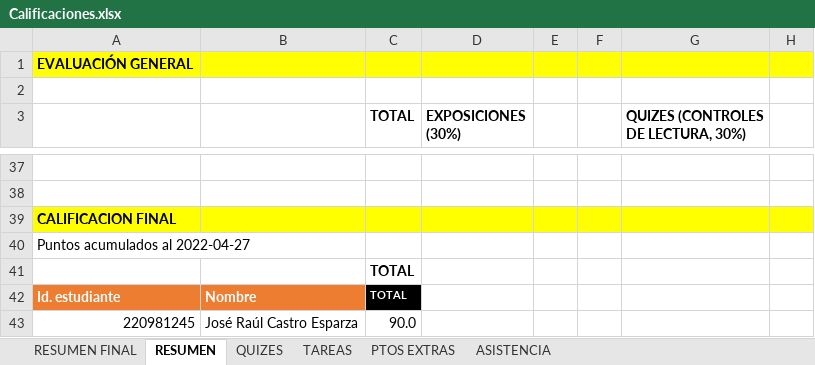
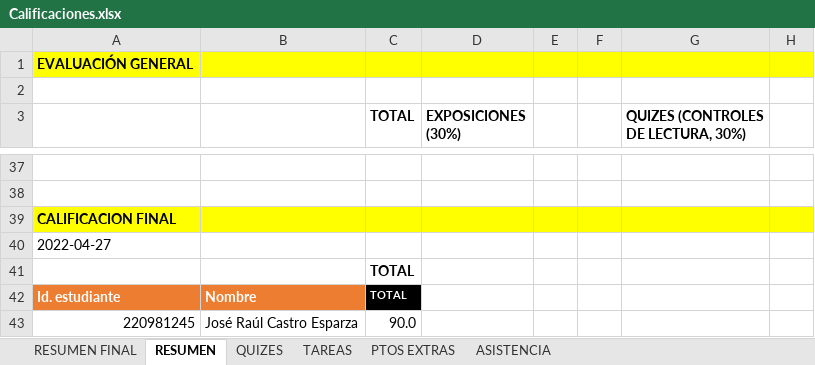
Before and after one commit to vcuspinera/UDG_MCD_Project_Dev_I, an Excel workbook: grades/Calificaciones.xlsx, sheet RESUMEN, drawn as a sheet; only a part is shown, gaps mark what is left out; values as stored, in another font and other column widths than the file's, no borders; the diff names each change by its address in the sheet, - before the commit and + after, or states it on an @@ line.

```diff
--- a/grades/Calificaciones.xlsx (sheet RESUMEN)
+++ b/grades/Calificaciones.xlsx (sheet RESUMEN)
-A40: Puntos acumulados al 2022-04-27
+A40: 2022-04-27
```
Also changed, not shown: sheet RESUMEN FINAL, formulas that keep their value, hidden cells, 1 other file.
